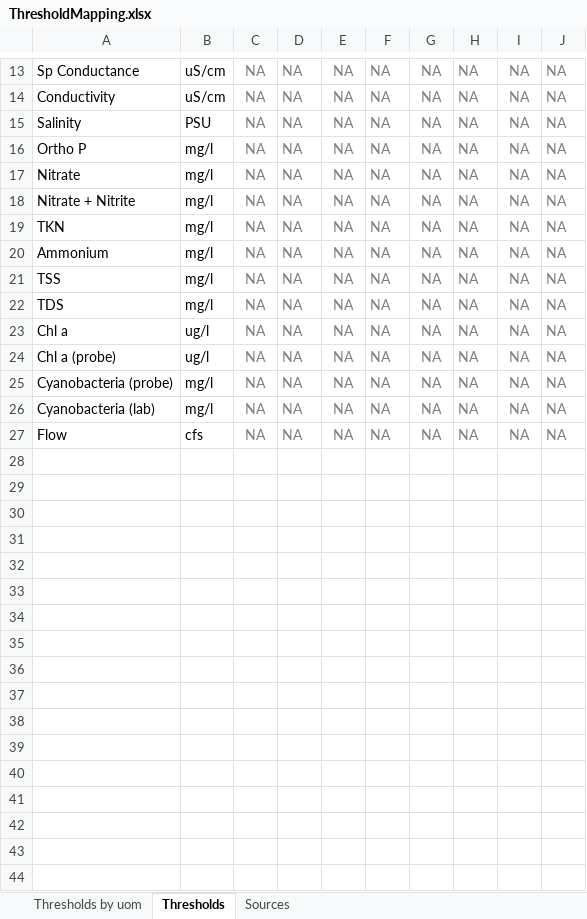
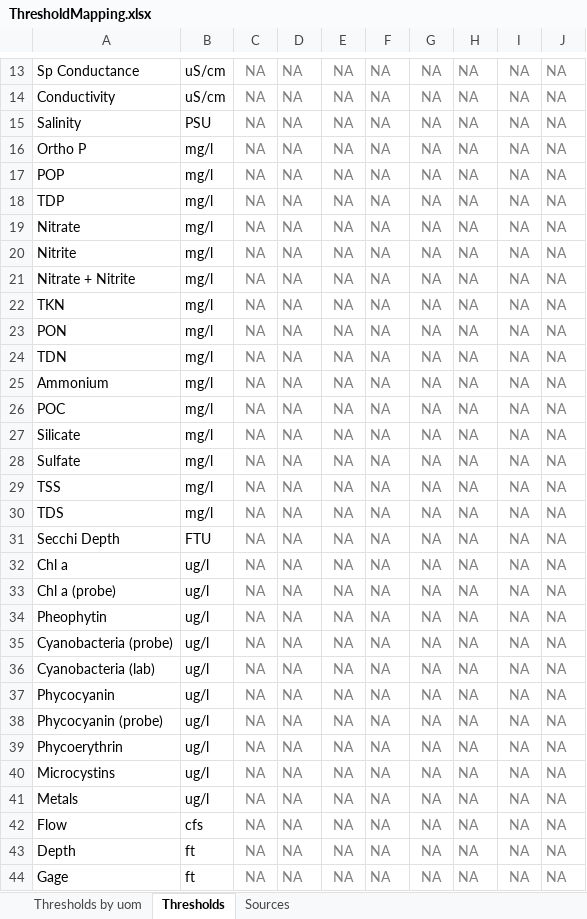
Before and after one commit to massbays-tech/MassWateR, an Excel workbook: inst/extdata/ThresholdMapping.xlsx, sheet Thresholds, drawn as a sheet; only a part is shown, gaps mark what is left out; values as stored, in another font and other column widths than the file's, no borders; addresses are those after the commit; the diff covers the shown part only; the diff names each change by its address in the sheet, - before the commit and + after, or states it on an @@ line.

Commit message:
update parameter, thresold, results template, wqx phys chem template in inst/extdata

```diff
--- a/inst/extdata/ThresholdMapping.xlsx (sheet Thresholds)
+++ b/inst/extdata/ThresholdMapping.xlsx (sheet Thresholds)
+row 17: POP | mg/l | NA | NA | NA | NA | NA | NA | NA | NA
+row 18: TDP | mg/l | NA | NA | NA | NA | NA | NA | NA | NA
+row 20: Nitrite | mg/l | NA | NA | NA | NA | NA | NA | NA | NA
+row 23: PON | mg/l | NA | NA | NA | NA | NA | NA | NA | NA
+row 24: TDN | mg/l | NA | NA | NA | NA | NA | NA | NA | NA
+row 26: POC | mg/l | NA | NA | NA | NA | NA | NA | NA | NA
+row 27: Silicate | mg/l | NA | NA | NA | NA | NA | NA | NA | NA
+row 28: Sulfate | mg/l | NA | NA | NA | NA | NA | NA | NA | NA
+row 31: Secchi Depth | FTU | NA | NA | NA | NA | NA | NA | NA | NA
+row 34: Pheophytin | ug/l | NA | NA | NA | NA | NA | NA | NA | NA
-B35:B36: mg/l
+B35:B36: ug/l
+row 37: Phycocyanin | ug/l | NA | NA | NA | NA | NA | NA | NA | NA
+row 38: Phycocyanin (probe) | ug/l | NA | NA | NA | NA | NA | NA | NA | NA
+row 39: Phycoerythrin | ug/l | NA | NA | NA | NA | NA | NA | NA | NA
+row 40: Microcystins | ug/l | NA | NA | NA | NA | NA | NA | NA | NA
+row 41: Metals | ug/l | NA | NA | NA | NA | NA | NA | NA | NA
+row 43: Depth | ft | NA | NA | NA | NA | NA | NA | NA | NA
+row 44: Gage | ft | NA | NA | NA | NA | NA | NA | NA | NA
```
Also changed, not shown: 3 added rows elsewhere in this sheet, sheet Thresholds by uom, inst/extdata/MassWateR_Results_Template.xlsx, inst/extdata/ParameterMapping.xlsx, 3 other files.
